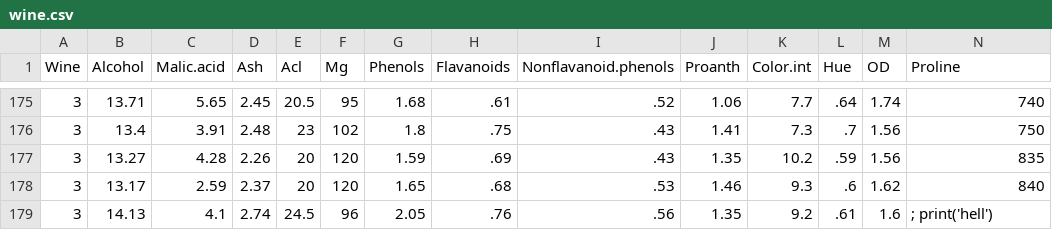
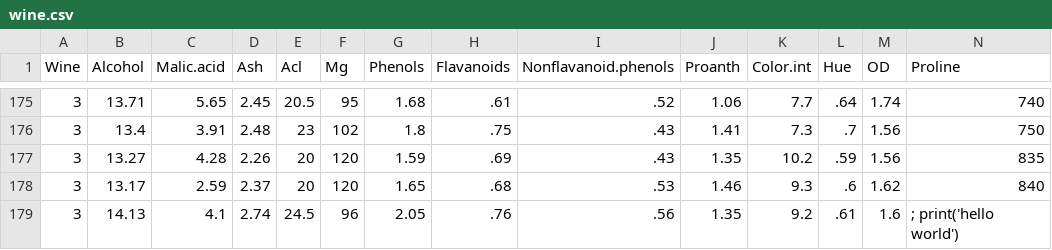
Before and after one commit to Crazed-png/HOMEWORK, a CSV file: wine.csv, drawn as a sheet; only a part is shown, gaps mark what is left out.

Commit message:
Update wine.csv

```diff
--- a/wine.csv
+++ b/wine.csv
@@ -178,2 +178,2 @@ Wine,Alcohol,Malic.acid,Ash,Acl,Mg,Phenols,Flavanoids,Nonflavanoid.phenols,Proan
 3,13.17,2.59,2.37,20,120,1.65,.68,.53,1.46,9.3,.6,1.62,840
-3,14.13,4.1,2.74,24.5,96,2.05,.76,.56,1.35,9.2,.61,1.6,; print('hell')
+3,14.13,4.1,2.74,24.5,96,2.05,.76,.56,1.35,9.2,.61,1.6,; print('hello world')
```
